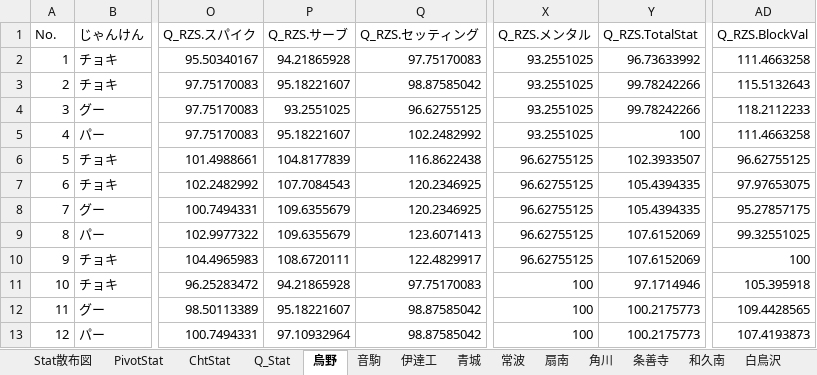
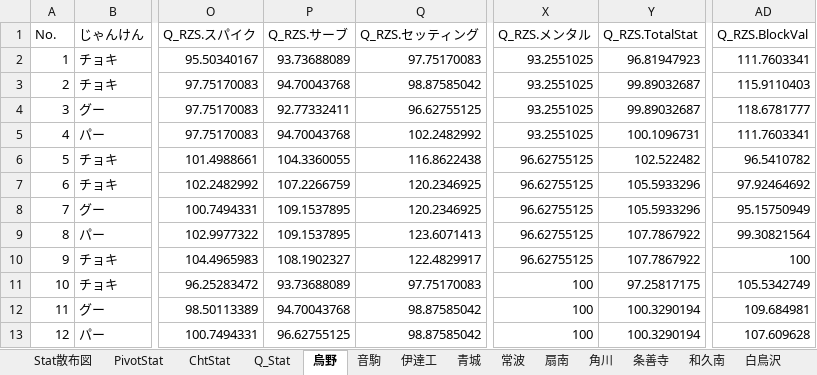
Before and after one commit to GentlemensLotus/haikyuu_haidream_public, an Excel workbook: PlayersParams/ハイドリキャラ能力一覧Annex.xlsx, sheet 烏野, drawn as a sheet; only a part is shown, gaps mark what is left out; values as stored, in another font and other column widths than the file's, no borders; table styles not drawn; the diff covers the shown part only; the diff names each change by its address in the sheet, - before the commit and + after, or states it on an @@ line.

```diff
--- a/PlayersParams/ハイドリキャラ能力一覧Annex.xlsx (sheet 烏野)
+++ b/PlayersParams/ハイドリキャラ能力一覧Annex.xlsx (sheet 烏野)
-P2 (Q_RZS.サーブ): 94.21865928
+P2 (Q_RZS.サーブ): 93.73688089
-Y2 (Q_RZS.TotalStat): 96.73633992
+Y2 (Q_RZS.TotalStat): 96.81947923
-AD2 (Q_RZS.BlockVal): 111.4663258
+AD2 (Q_RZS.BlockVal): 111.7603341
-P3 (Q_RZS.サーブ): 95.18221607
+P3 (Q_RZS.サーブ): 94.70043768
-Y3:Y4 (Q_RZS.TotalStat): 99.78242266
+Y3:Y4 (Q_RZS.TotalStat): 99.89032687
-AD3 (Q_RZS.BlockVal): 115.5132643
+AD3 (Q_RZS.BlockVal): 115.9110403
-P4 (Q_RZS.サーブ): 93.2551025
+P4 (Q_RZS.サーブ): 92.77332411
-AD4 (Q_RZS.BlockVal): 118.2112233
+AD4 (Q_RZS.BlockVal): 118.6781777
-P5 (Q_RZS.サーブ): 95.18221607
+P5 (Q_RZS.サーブ): 94.70043768
-Y5 (Q_RZS.TotalStat): 100
+Y5 (Q_RZS.TotalStat): 100.1096731
-AD5 (Q_RZS.BlockVal): 111.4663258
+AD5 (Q_RZS.BlockVal): 111.7603341
-P6 (Q_RZS.サーブ): 104.8177839
+P6 (Q_RZS.サーブ): 104.3360055
-Y6 (Q_RZS.TotalStat): 102.3933507
+Y6 (Q_RZS.TotalStat): 102.522482
-AD6 (Q_RZS.BlockVal): 96.62755125
+AD6 (Q_RZS.BlockVal): 96.5410782
-P7 (Q_RZS.サーブ): 107.7084543
+P7 (Q_RZS.サーブ): 107.2266759
-Y7:Y8 (Q_RZS.TotalStat): 105.4394335
+Y7:Y8 (Q_RZS.TotalStat): 105.5933296
-AD7 (Q_RZS.BlockVal): 97.97653075
+AD7 (Q_RZS.BlockVal): 97.92464692
-P8:P9 (Q_RZS.サーブ): 109.6355679
+P8:P9 (Q_RZS.サーブ): 109.1537895
-AD8 (Q_RZS.BlockVal): 95.27857175
+AD8 (Q_RZS.BlockVal): 95.15750949
-Y9:Y10 (Q_RZS.TotalStat): 107.6152069
+Y9:Y10 (Q_RZS.TotalStat): 107.7867922
-AD9 (Q_RZS.BlockVal): 99.32551025
+AD9 (Q_RZS.BlockVal): 99.30821564
-P10 (Q_RZS.サーブ): 108.6720111
+P10 (Q_RZS.サーブ): 108.1902327
-P11 (Q_RZS.サーブ): 94.21865928
+P11 (Q_RZS.サーブ): 93.73688089
-Y11 (Q_RZS.TotalStat): 97.1714946
+Y11 (Q_RZS.TotalStat): 97.25817175
-AD11 (Q_RZS.BlockVal): 105.395918
+AD11 (Q_RZS.BlockVal): 105.5342749
-P12 (Q_RZS.サーブ): 95.18221607
+P12 (Q_RZS.サーブ): 94.70043768
-Y12:Y13 (Q_RZS.TotalStat): 100.2175773
+Y12:Y13 (Q_RZS.TotalStat): 100.3290194
-AD12 (Q_RZS.BlockVal): 109.4428565
+AD12 (Q_RZS.BlockVal): 109.684981
-P13 (Q_RZS.サーブ): 97.10932964
+P13 (Q_RZS.サーブ): 96.62755125
-AD13 (Q_RZS.BlockVal): 107.4193873
+AD13 (Q_RZS.BlockVal): 107.609628
```
Also changed, not shown: 82 edited cells elsewhere in this sheet, sheet 青城, sheet 音駒, sheet 白鳥沢, sheet 稲荷崎, sheet 梟谷, sheet 伊達工, 10 more sheets, charts or pictures, 1 other file.
